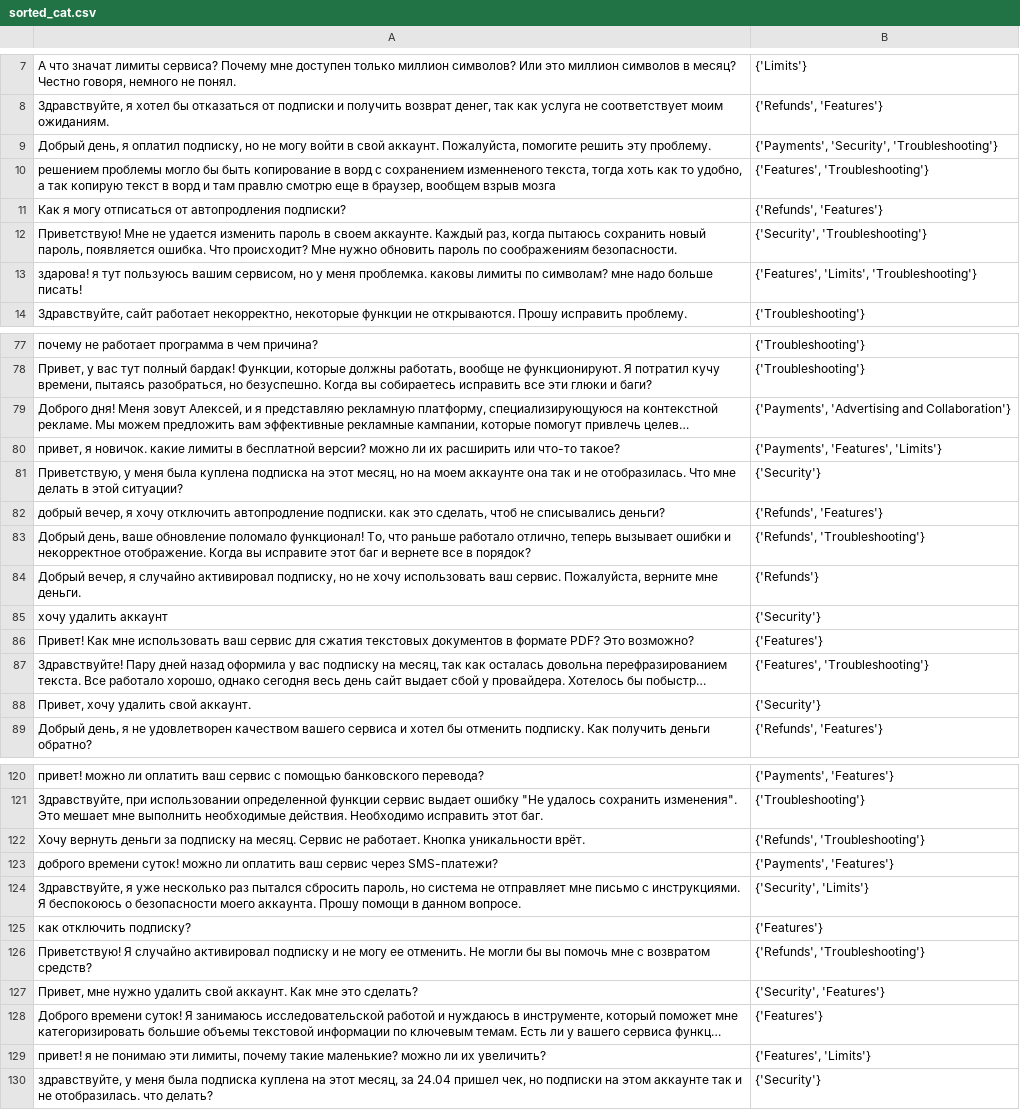
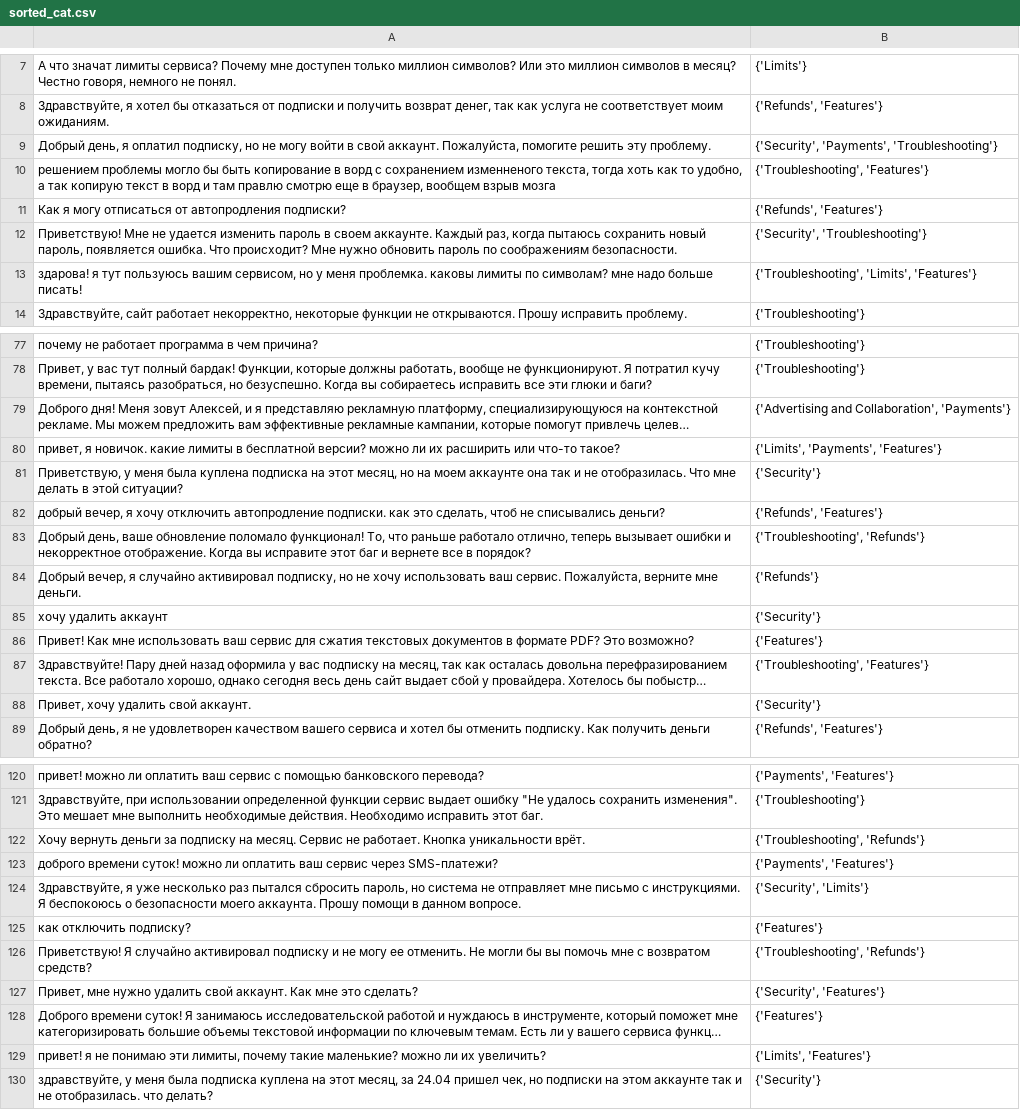
Before and after one commit to keyayeten/test_parse, a CSV file: sorted_cat.csv, drawn as a sheet; only a part is shown, gaps mark what is left out; long unchanged cells end in …; the diff covers the shown part only; the diff names each change by its address in the sheet, - before the commit and + after, or states it on an @@ line.

```diff
--- a/sorted_cat.csv
+++ b/sorted_cat.csv
-B9: {'Payments', 'Security', 'Troubleshooting'}
+B9: {'Security', 'Payments', 'Troubleshooting'}
-B10: {'Features', 'Troubleshooting'}
+B10: {'Troubleshooting', 'Features'}
-B13: {'Features', 'Limits', 'Troubleshooting'}
+B13: {'Troubleshooting', 'Limits', 'Features'}
-B79: {'Payments', 'Advertising and Collaboration'}
+B79: {'Advertising and Collaboration', 'Payments'}
-B80: {'Payments', 'Features', 'Limits'}
+B80: {'Limits', 'Payments', 'Features'}
-B83: {'Refunds', 'Troubleshooting'}
+B83: {'Troubleshooting', 'Refunds'}
-B87: {'Features', 'Troubleshooting'}
+B87: {'Troubleshooting', 'Features'}
-B122: {'Refunds', 'Troubleshooting'}
+B122: {'Troubleshooting', 'Refunds'}
-B126: {'Refunds', 'Troubleshooting'}
+B126: {'Troubleshooting', 'Refunds'}
-B129: {'Features', 'Limits'}
+B129: {'Limits', 'Features'}
```
Also changed, not shown: 35 edited cells elsewhere in this file, 3 other files.
